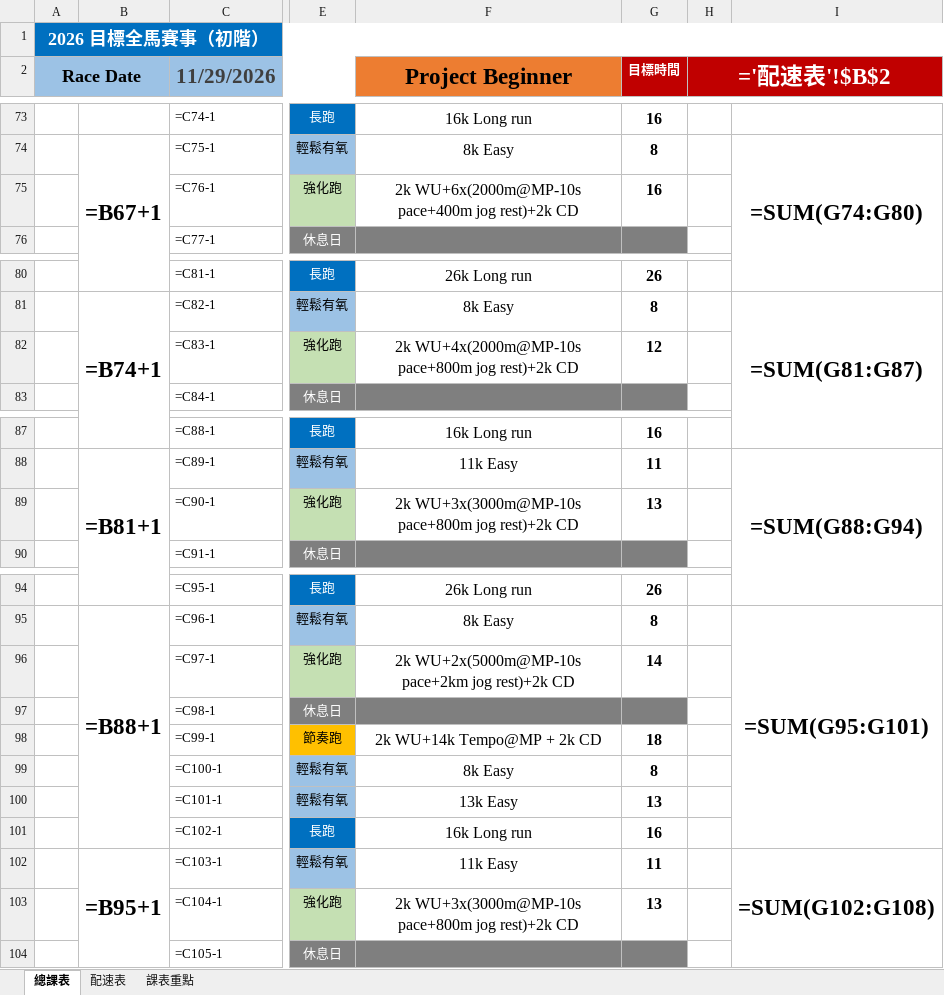
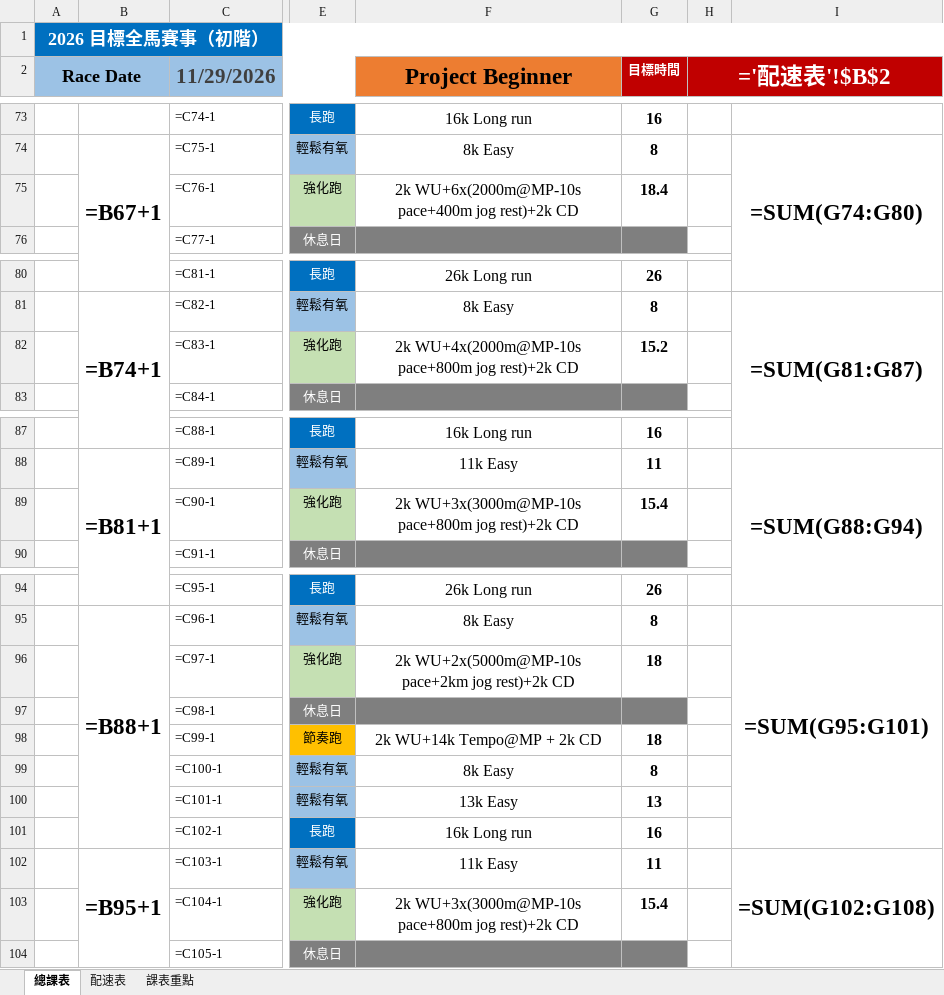
Before and after one commit to Medrunner-Mark/hanson-fit-generator, an Excel workbook: templates/hanson-full-marathon-beginner-template.xlsx, sheet 總課表, drawn as a sheet; only a part is shown, gaps mark what is left out; values as stored, in another font and other column widths than the file's, no borders; formulas without a stored value are shown as written; the diff covers the shown part only; the diff names each change by its address in the sheet, - before the commit and + after, or states it on an @@ line.

```diff
--- a/templates/hanson-full-marathon-beginner-template.xlsx (sheet 總課表)
+++ b/templates/hanson-full-marathon-beginner-template.xlsx (sheet 總課表)
-G75 (目標時間): 16
+G75 (目標時間): 18.4
-G82 (目標時間): 12
+G82 (目標時間): 15.2
-G89 (目標時間): 13
+G89 (目標時間): 15.4
-G96 (目標時間): 14
+G96 (目標時間): 18
-G103 (目標時間): 13
+G103 (目標時間): 15.4
```
Also changed, not shown: 7 edited cells elsewhere in this sheet, templates/hanson-full-marathon-template.xlsx, templates/hanson-half-marathon-beginner-template.xlsx, 5 other files.
